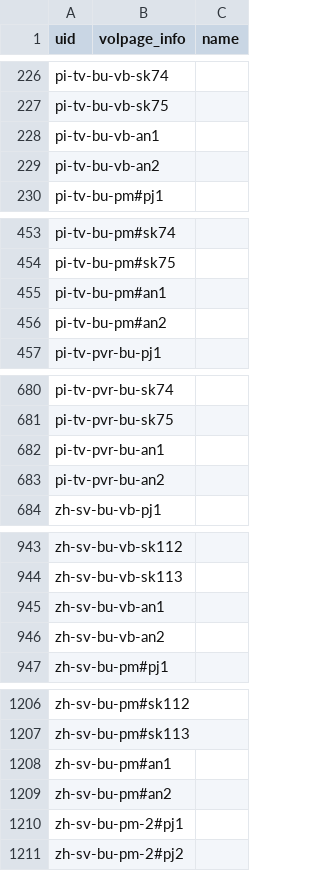
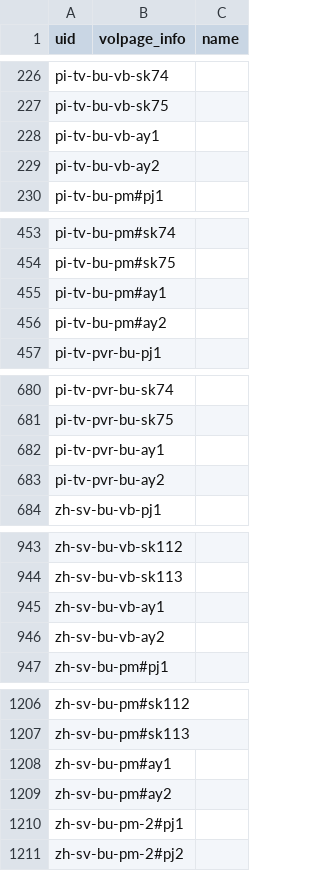
Before and after one commit to suttacentral/legacy-suttacentral-data, a CSV file: table/vinaya_rules.csv, drawn as a sheet; only a part is shown, gaps mark what is left out; the diff covers the shown part only.

```diff
--- a/table/vinaya_rules.csv
+++ b/table/vinaya_rules.csv
@@ -227,4 +227,4 @@ pi-tv-bu-vb-sk74,,
 pi-tv-bu-vb-sk75,,
-pi-tv-bu-vb-an1,,
-pi-tv-bu-vb-an2,,
+pi-tv-bu-vb-ay1,,
+pi-tv-bu-vb-ay2,,
 pi-tv-bu-pm#pj1,,
@@ -454,4 +454,4 @@ pi-tv-bu-pm#sk74,,
 pi-tv-bu-pm#sk75,,
-pi-tv-bu-pm#an1,,
-pi-tv-bu-pm#an2,,
+pi-tv-bu-pm#ay1,,
+pi-tv-bu-pm#ay2,,
 pi-tv-pvr-bu-pj1,,
@@ -681,4 +681,4 @@ pi-tv-pvr-bu-sk74,,
 pi-tv-pvr-bu-sk75,,
-pi-tv-pvr-bu-an1,,
-pi-tv-pvr-bu-an2,,
+pi-tv-pvr-bu-ay1,,
+pi-tv-pvr-bu-ay2,,
 zh-sv-bu-vb-pj1,,
@@ -944,4 +944,4 @@ zh-sv-bu-vb-sk112,,
 zh-sv-bu-vb-sk113,,
-zh-sv-bu-vb-an1,,
-zh-sv-bu-vb-an2,,
+zh-sv-bu-vb-ay1,,
+zh-sv-bu-vb-ay2,,
 zh-sv-bu-pm#pj1,,
@@ -1207,4 +1207,4 @@ zh-sv-bu-pm#sk112,,
 zh-sv-bu-pm#sk113,,
-zh-sv-bu-pm#an1,,
-zh-sv-bu-pm#an2,,
+zh-sv-bu-pm#ay1,,
+zh-sv-bu-pm#ay2,,
 zh-sv-bu-pm-2#pj1,,
```
Also changed, not shown: 38 edited cells elsewhere in this file, table/subdivision.csv, table/vinaya_pm.csv.
